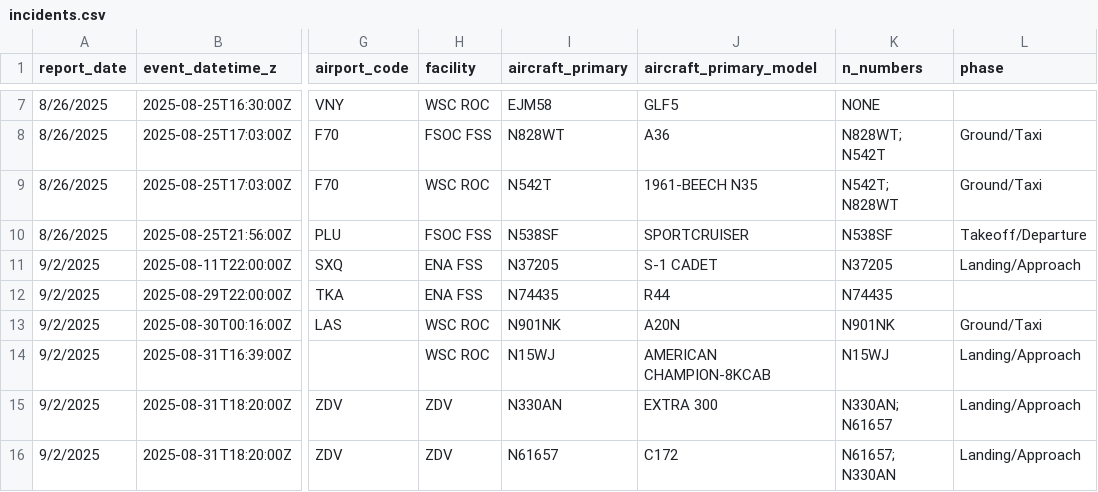
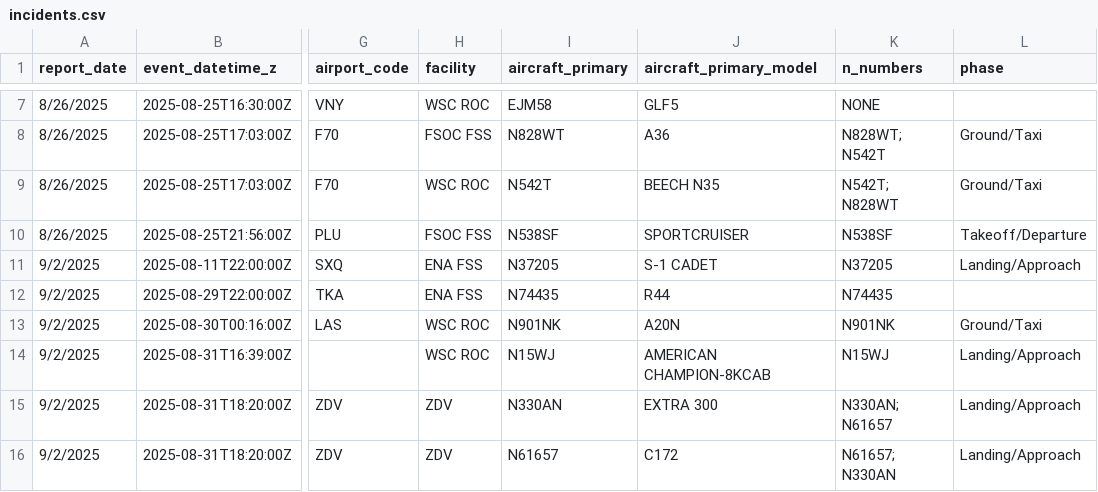
Before and after one commit to afstafaa/alaska-aviation-incidents, a CSV file: data/incidents.csv, drawn as a sheet; only a part is shown, gaps mark what is left out; the diff names each change by its address in the sheet, - before the commit and + after, or states it on an @@ line.

```diff
--- a/data/incidents.csv
+++ b/data/incidents.csv
-J9 (aircraft_primary_model): 1961-BEECH N35
+J9 (aircraft_primary_model): BEECH N35
```
Also changed, not shown: 1 other file.
